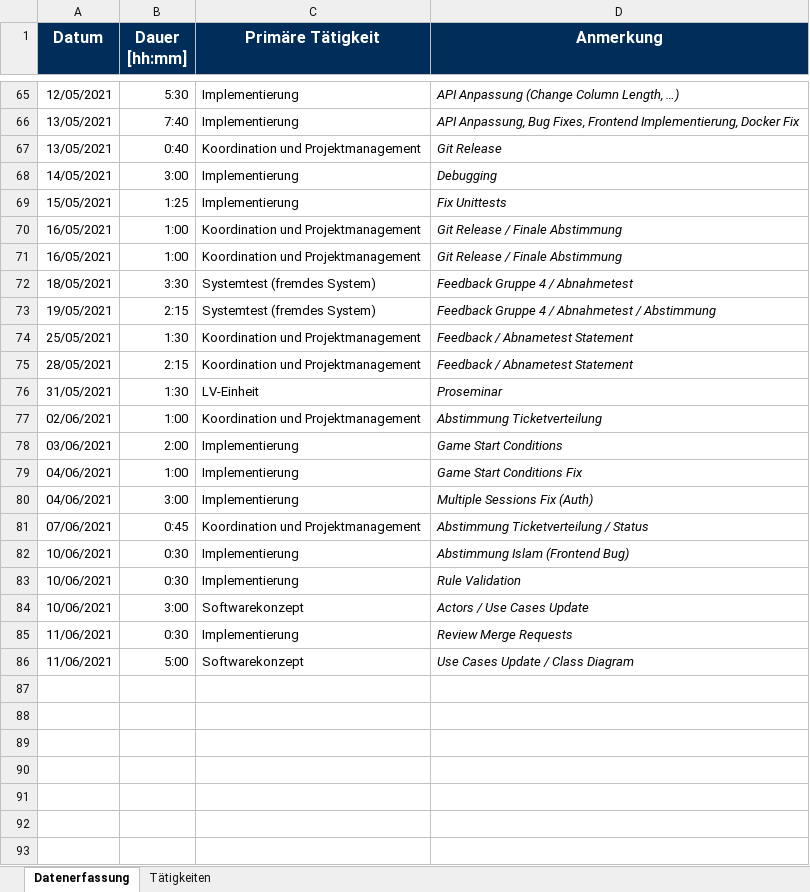
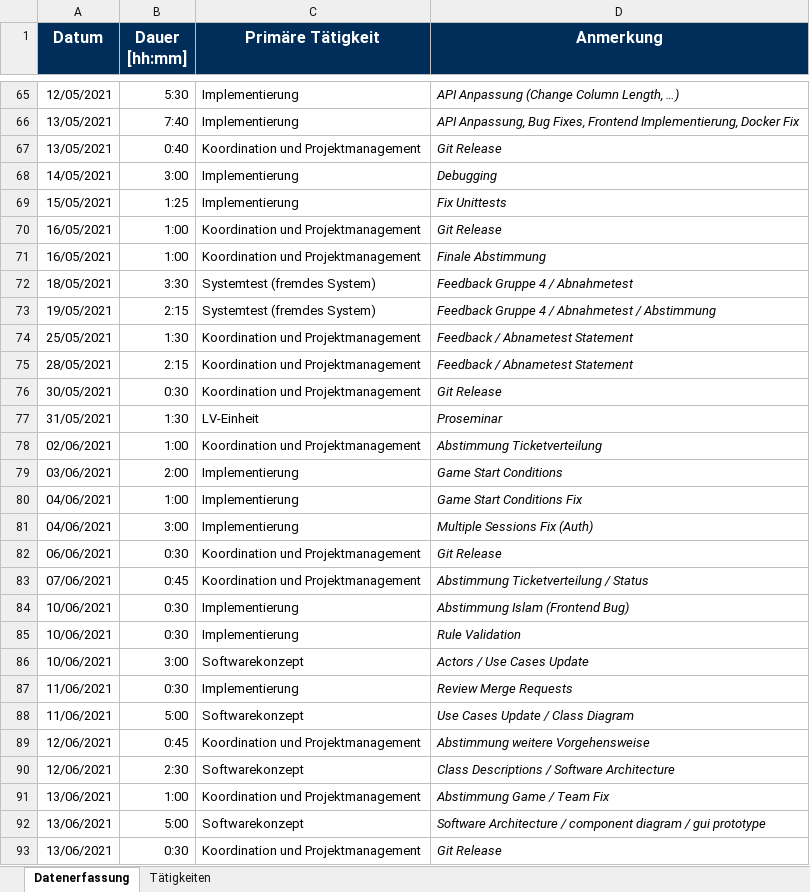
Before and after one commit to BeyerMart/softwareEngineeringClass-timeGuessGame, an Excel workbook: documentation/timemanagment/prosser-timemanagment.xlsx, sheet Datenerfassung, drawn as a sheet; only a part is shown, gaps mark what is left out; values as stored, in another font and other column widths than the file's, no borders; the diff names each change by its address in the sheet, - before the commit and + after, or states it on an @@ line.

Commit message:
Update prosser-timemanagement

```diff
--- a/documentation/timemanagment/prosser-timemanagment.xlsx (sheet Datenerfassung)
+++ b/documentation/timemanagment/prosser-timemanagment.xlsx (sheet Datenerfassung)
-D70 (Anmerkung): Git Release / Finale Abstimmung
+D70 (Anmerkung): Git Release
-D71 (Anmerkung): Git Release / Finale Abstimmung
+D71 (Anmerkung): Finale Abstimmung
+row 76: 30/05/2021 | 0:30 | Koordination und Projektmanagement | Git Release
+row 82: 06/06/2021 | 0:30 | Koordination und Projektmanagement | Git Release
+row 89: 12/06/2021 | 0:45 | Koordination und Projektmanagement | Abstimmung weitere Vorgehensweise
+row 90: 12/06/2021 | 2:30 | Softwarekonzept | Class Descriptions / Software Architecture
+row 91: 13/06/2021 | 1:00 | Koordination und Projektmanagement | Abstimmung Game / Team Fix
+row 92: 13/06/2021 | 5:00 | Softwarekonzept | Software Architecture / component diagram / gui prototype
+row 93: 13/06/2021 | 0:30 | Koordination und Projektmanagement | Git Release
```
